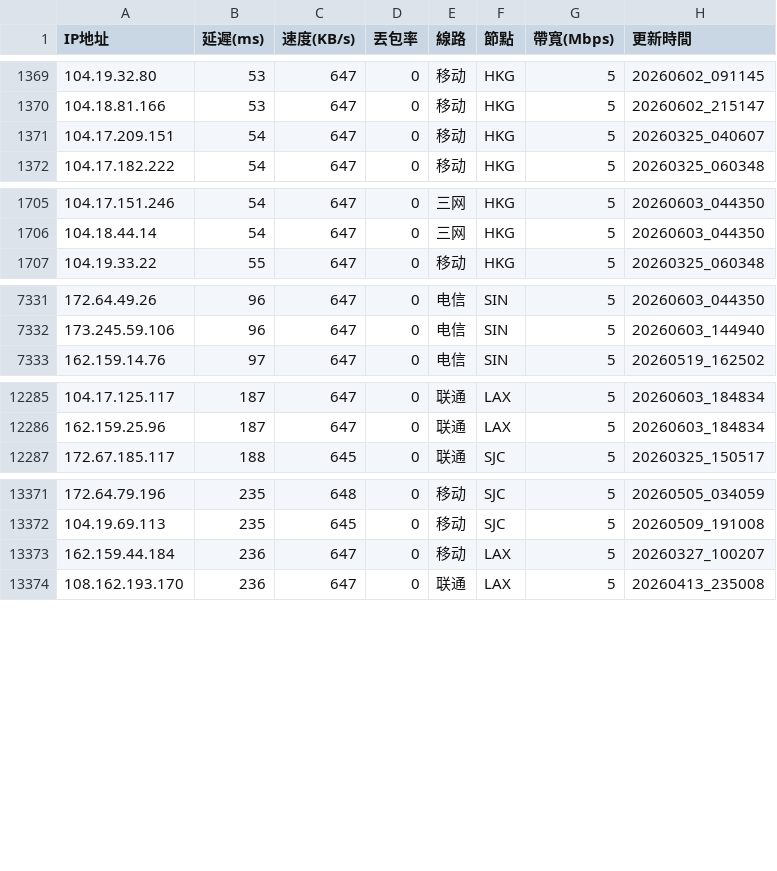
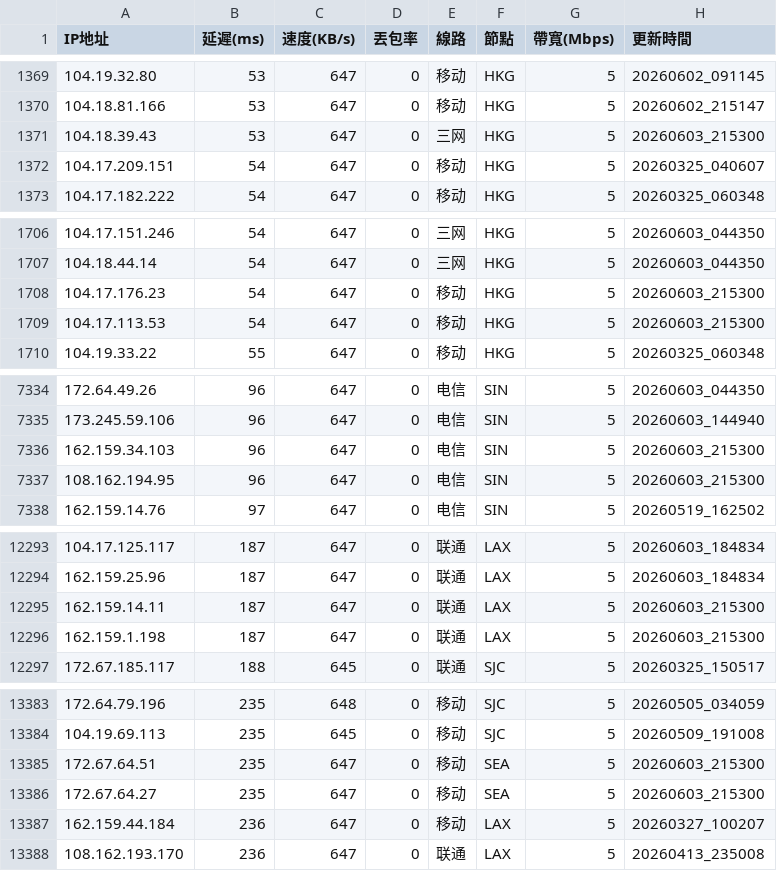
Before and after one commit to ssroom/ydltdx, a CSV file: data/latest.csv, drawn as a sheet; only a part is shown, gaps mark what is left out; the diff covers the shown part only.

```diff
--- a/data/latest.csv
+++ b/data/latest.csv
@@ -1370,2 +1370,3 @@
 104.18.81.166,53,647,0,移动,HKG,5,20260602_215147
+104.18.39.43,53,647,0,三网,HKG,5,20260603_215300
 104.17.209.151,54,647,0,移动,HKG,5,20260325_040607
@@ -1706,2 +1707,4 @@
 104.18.44.14,54,647,0,三网,HKG,5,20260603_044350
+104.17.176.23,54,647,0,移动,HKG,5,20260603_215300
+104.17.113.53,54,647,0,移动,HKG,5,20260603_215300
 104.19.33.22,55,647,0,移动,HKG,5,20260325_060348
@@ -7332,2 +7335,4 @@
 173.245.59.106,96,647,0,电信,SIN,5,20260603_144940
+162.159.34.103,96,647,0,电信,SIN,5,20260603_215300
+108.162.194.95,96,647,0,电信,SIN,5,20260603_215300
 162.159.14.76,97,647,0,电信,SIN,5,20260519_162502
@@ -12286,2 +12294,4 @@
 162.159.25.96,187,647,0,联通,LAX,5,20260603_184834
+162.159.14.11,187,647,0,联通,LAX,5,20260603_215300
+162.159.1.198,187,647,0,联通,LAX,5,20260603_215300
 172.67.185.117,188,645,0,联通,SJC,5,20260325_150517
@@ -13372,2 +13384,4 @@
 104.19.69.113,235,645,0,移动,SJC,5,20260509_191008
+172.67.64.51,235,647,0,移动,SEA,5,20260603_215300
+172.67.64.27,235,647,0,移动,SEA,5,20260603_215300
 162.159.44.184,236,647,0,移动,LAX,5,20260327_100207
```
Also changed, not shown: 10 added rows, 5 removed rows and 2 edited cells elsewhere in this file, data/current.csv, 5 other files.
